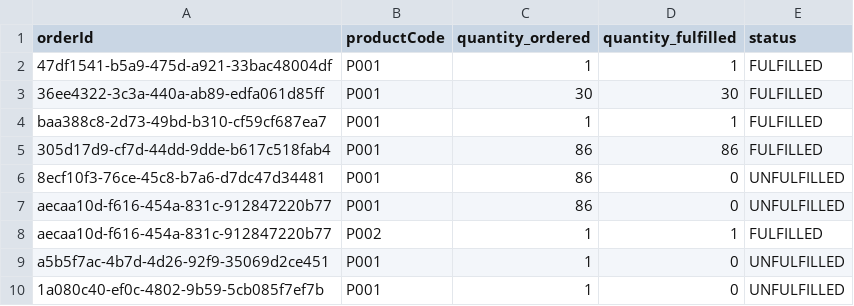
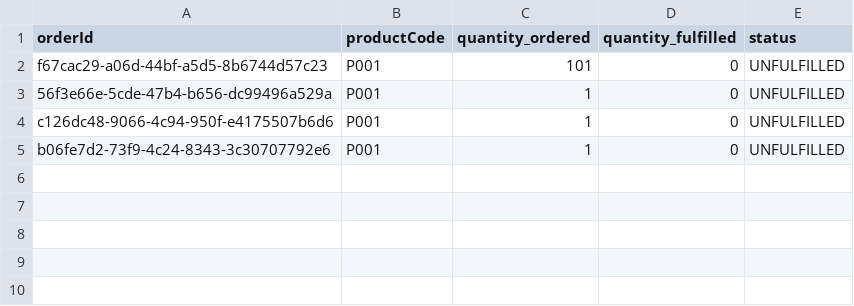
Before and after one commit to acapodanno/inventory_management, a CSV file: dummy_data/order_products.csv, drawn as a sheet.

```diff
--- a/dummy_data/order_products.csv
+++ b/dummy_data/order_products.csv
@@ -1,10 +1,5 @@
 orderId,productCode,quantity_ordered,quantity_fulfilled,status
-47df1541-b5a9-475d-a921-33bac48004df,P001,1,1,FULFILLED
-36ee4322-3c3a-440a-ab89-edfa061d85ff,P001,30,30,FULFILLED
-baa388c8-2d73-49bd-b310-cf59cf687ea7,P001,1,1,FULFILLED
-305d17d9-cf7d-44dd-9dde-b617c518fab4,P001,86,86,FULFILLED
-8ecf10f3-76ce-45c8-b7a6-d7dc47d34481,P001,86,0,UNFULFILLED
-aecaa10d-f616-454a-831c-912847220b77,P001,86,0,UNFULFILLED
-aecaa10d-f616-454a-831c-912847220b77,P002,1,1,FULFILLED
-a5b5f7ac-4b7d-4d26-92f9-35069d2ce451,P001,1,0,UNFULFILLED
-1a080c40-ef0c-4802-9b59-5cb085f7ef7b,P001,1,0,UNFULFILLED
+f67cac29-a06d-44bf-a5d5-8b6744d57c23,P001,101,0,UNFULFILLED
+56f3e66e-5cde-47b4-b656-dc99496a529a,P001,1,0,UNFULFILLED
+c126dc48-9066-4c94-950f-e4175507b6d6,P001,1,0,UNFULFILLED
+b06fe7d2-73f9-4c24-8343-3c30707792e6,P001,1,0,UNFULFILLED
```
Also changed, not shown: dummy_data/orders.csv, dummy_data/products.csv, 8 other files.
